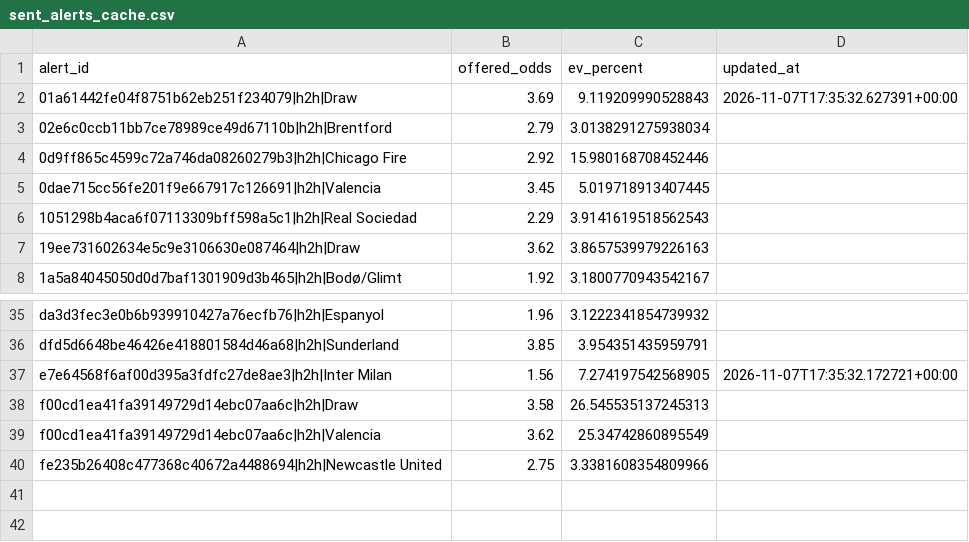
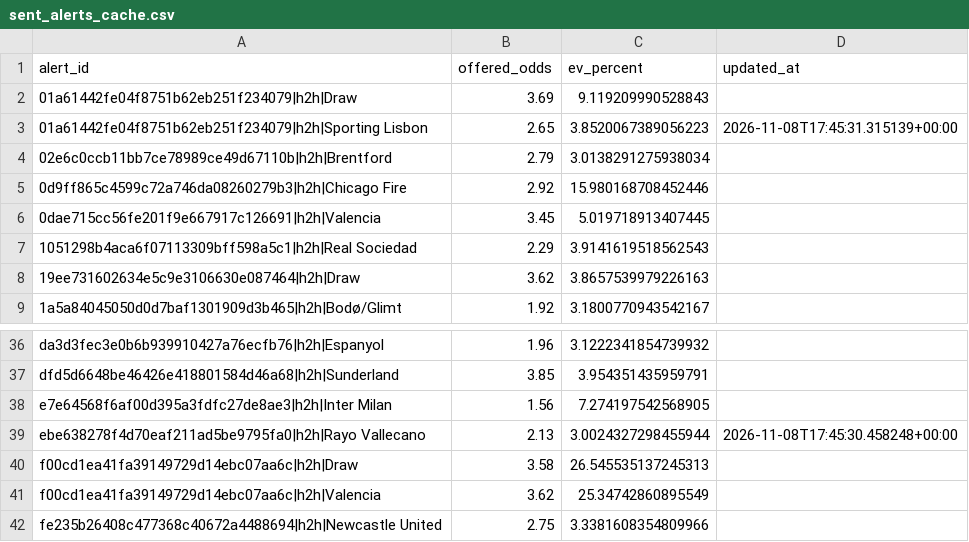
Before and after one commit to Sirkings14/1xbet-value-bot, a CSV file: sent_alerts_cache.csv, drawn as a sheet; only a part is shown, gaps mark what is left out.

```diff
--- a/sent_alerts_cache.csv
+++ b/sent_alerts_cache.csv
@@ -1,3 +1,4 @@
 alert_id,offered_odds,ev_percent,updated_at
-01a61442fe04f8751b62eb251f234079|h2h|Draw,3.69,9.119209990528843,2026-11-07T17:35:32.627391+00:00
+01a61442fe04f8751b62eb251f234079|h2h|Draw,3.69,9.119209990528843,
+01a61442fe04f8751b62eb251f234079|h2h|Sporting Lisbon,2.65,3.8520067389056223,2026-11-08T17:45:31.315139+00:00
 02e6c0ccb11bb7ce78989ce49d67110b|h2h|Brentford,2.79,3.0138291275938034,
@@ -36,3 +37,4 @@ da3d3fec3e0b6b939910427a76ecfb76|h2h|Espanyol,1.96,3.1222341854739932,
 dfd5d6648be46426e418801584d46a68|h2h|Sunderland,3.85,3.954351435959791,
-e7e64568f6af00d395a3fdfc27de8ae3|h2h|Inter Milan,1.56,7.274197542568905,2026-11-07T17:35:32.172721+00:00
+e7e64568f6af00d395a3fdfc27de8ae3|h2h|Inter Milan,1.56,7.274197542568905,
+ebe638278f4d70eaf211ad5be9795fa0|h2h|Rayo Vallecano,2.13,3.0024327298455944,2026-11-08T17:45:30.458248+00:00
 f00cd1ea41fa39149729d14ebc07aa6c|h2h|Draw,3.58,26.545535137245313,
```
Also changed, not shown: analysis_report.csv, signals.csv.
